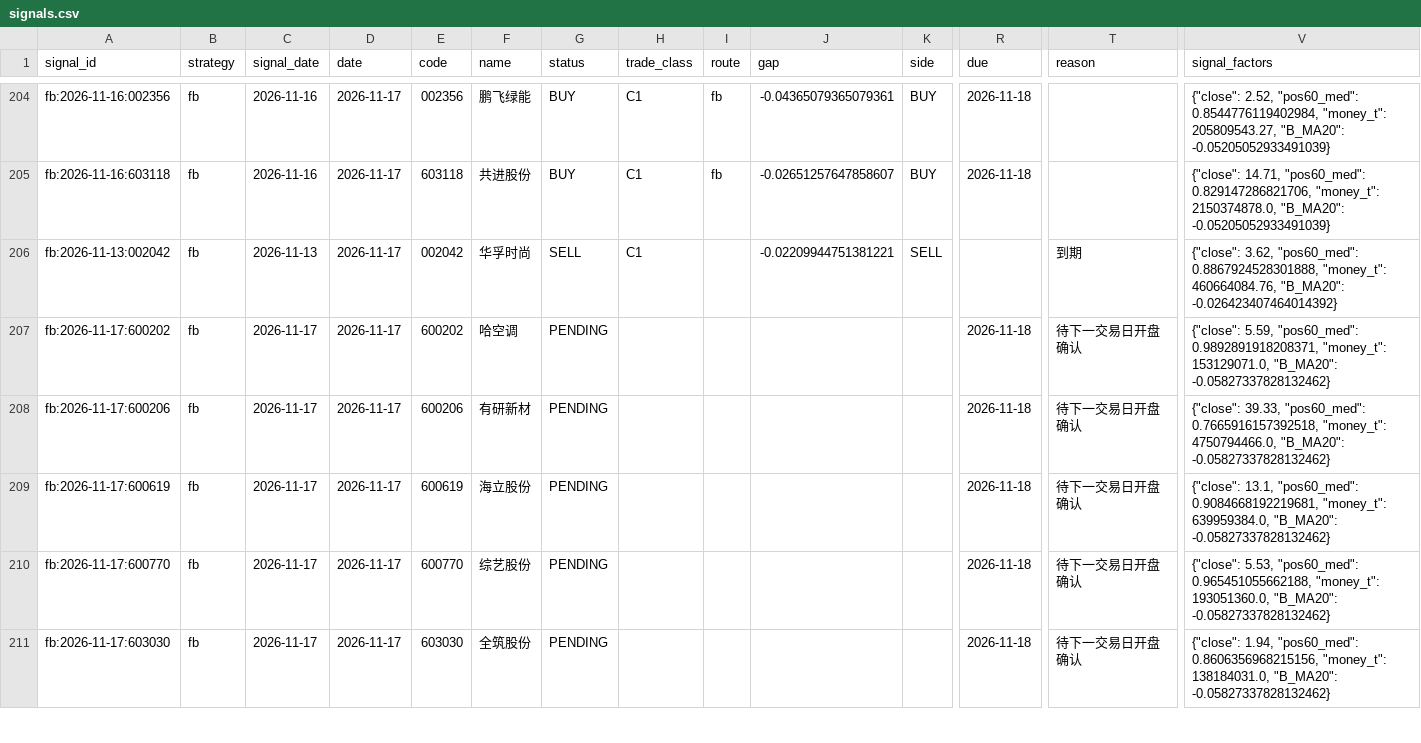
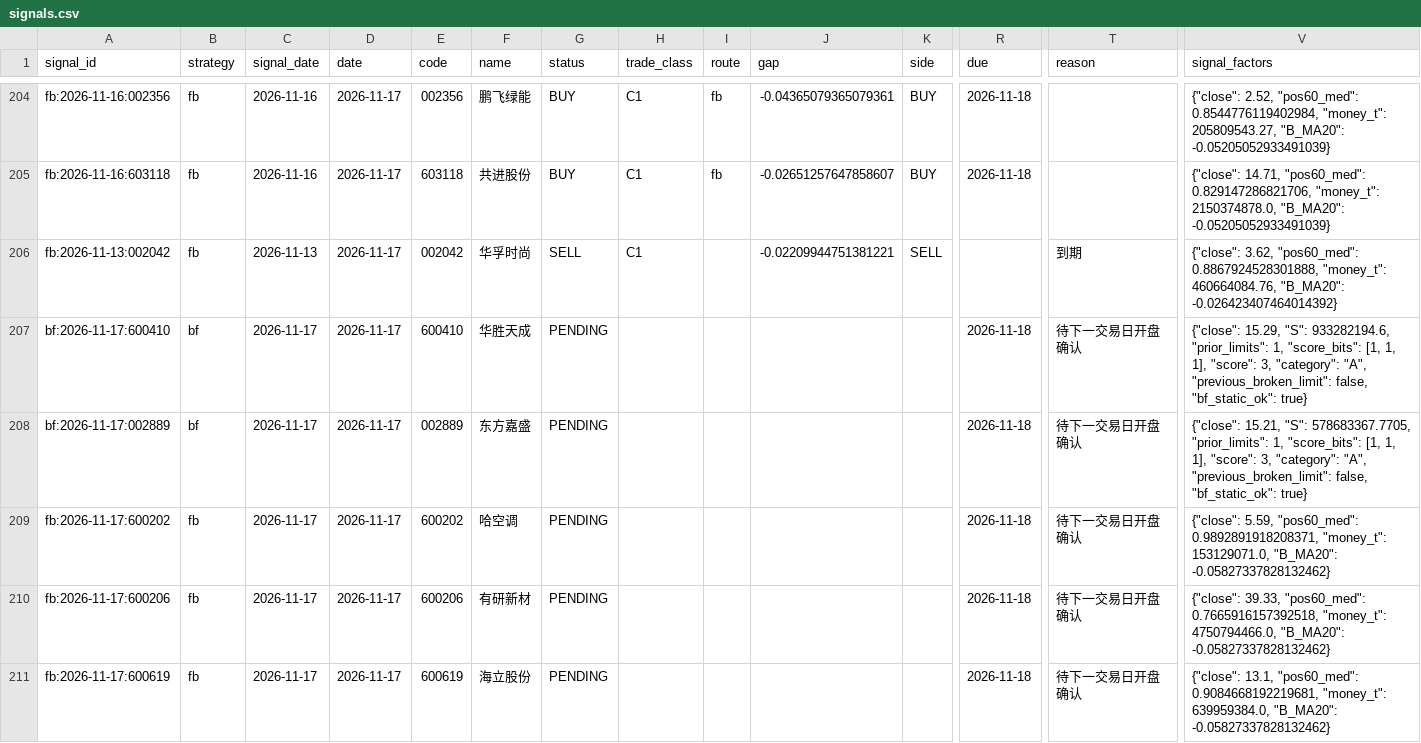
Before and after one commit to Bowen389/top, a CSV file: reports/signals.csv, drawn as a sheet; only a part is shown, gaps mark what is left out; the shorter side is filled out with more unchanged rows; rows hold the shown columns only; the diff names each change by its address in the sheet, - before the commit and + after, or states it on an @@ line.

```diff
--- a/reports/signals.csv
+++ b/reports/signals.csv
+row 207: bf:2026-11-17:600410 | bf | 2026-11-17 | 2026-11-17 | 600410 | 华胜天成 | PENDING |  |  |  |  | 2026-11-18 | 待下一交易日开盘确认 | {"close": 15.29, "S": 933282194.6, "prior_limits": 1, "score_bits": [1, 1, 1], "score": 3, "category": "A", "previous_broken_limit": false, "bf_static_ok": true}
+row 208: bf:2026-11-17:002889 | bf | 2026-11-17 | 2026-11-17 | 002889 | 东方嘉盛 | PENDING |  |  |  |  | 2026-11-18 | 待下一交易日开盘确认 | {"close": 15.21, "S": 578683367.7705, "prior_limits": 1, "score_bits": [1, 1, 1], "score": 3, "category": "A", "previous_broken_limit": false, "bf_static_ok": true}
```
Also changed, not shown: 3 other files.
